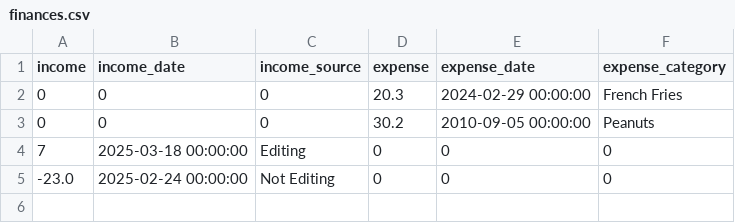
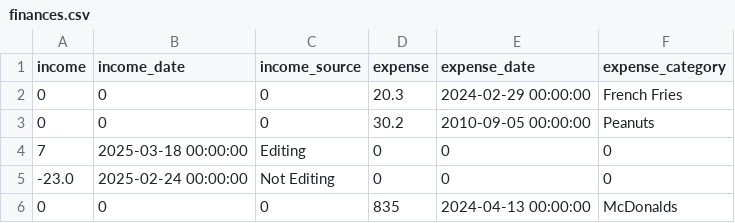
Before and after one commit to matthew-mckinley1/personal_finance_progam, a CSV file: finances.csv, drawn as a sheet.

```diff
--- a/finances.csv
+++ b/finances.csv
@@ -5 +5,2 @@ income,income_date,income_source,expense,expense_date,expense_category
 -23.0,2025-02-24 00:00:00,Not Editing,0,0,0
+0,0,0,835,2024-04-13 00:00:00,McDonalds
```
